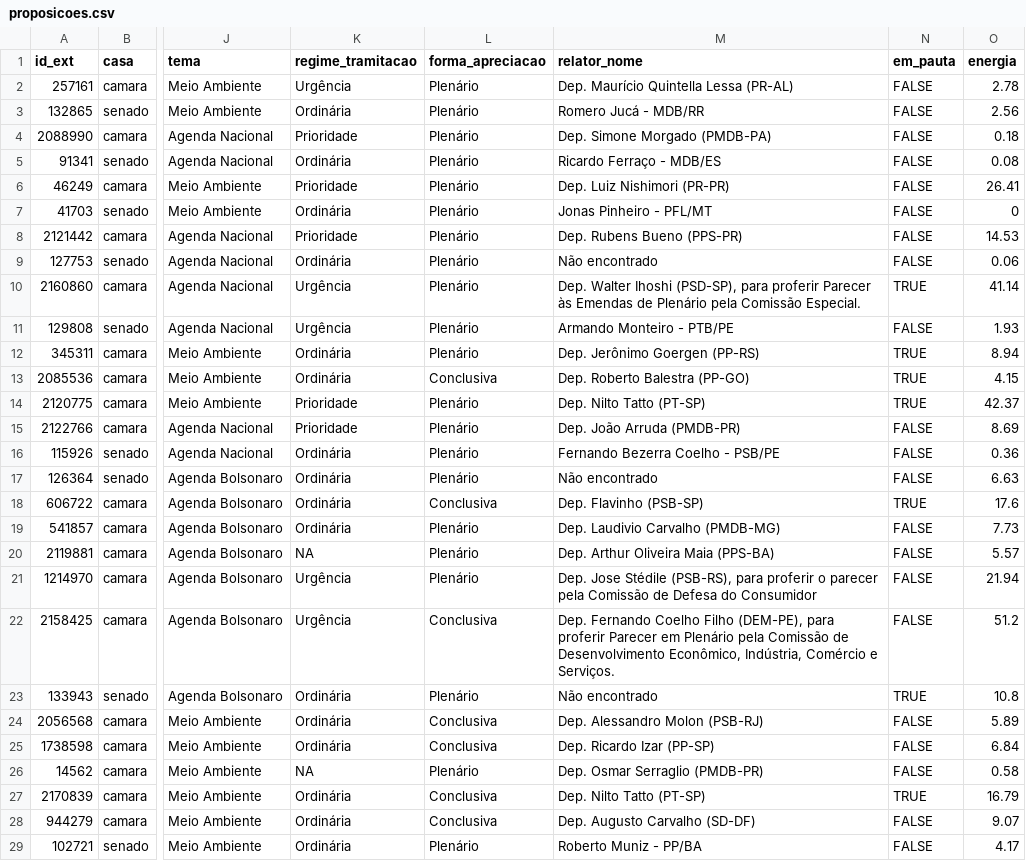
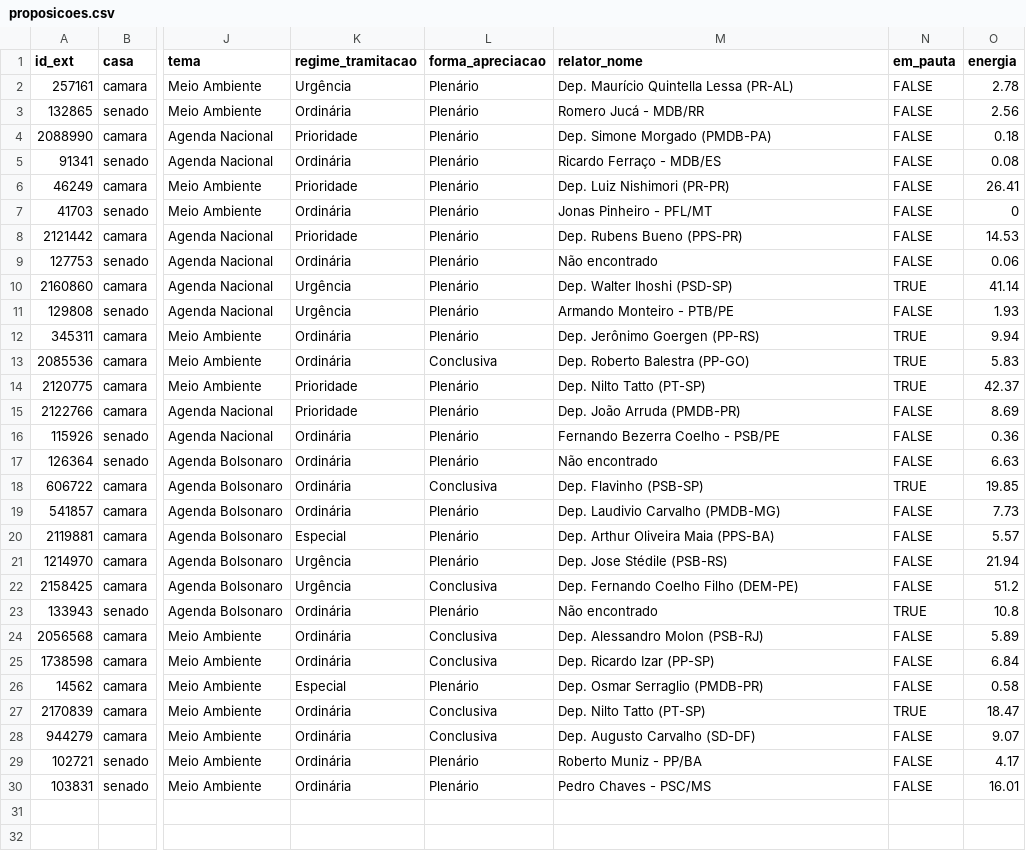
Before and after one commit to parlametria/leggo-backend, a CSV file: data/proposicoes.csv, drawn as a sheet; only a part is shown, gaps mark what is left out; the shorter side is filled out with more unchanged rows; the diff names each change by its address in the sheet, - before the commit and + after, or states it on an @@ line.

```diff
--- a/data/proposicoes.csv
+++ b/data/proposicoes.csv
-M10 (relator_nome): …Walter Ihoshi (PSD-SP), para proferir Parecer às Emendas de Plenário pela Comissão Especial.
+M10 (relator_nome): …Walter Ihoshi (PSD-SP)
-O12 (energia): 8.94
+O12 (energia): 9.94
-O13 (energia): 4.15
+O13 (energia): 5.83
-O18 (energia): 17.6
+O18 (energia): 19.85
-K20 (regime_tramitacao): NA
+K20 (regime_tramitacao): Especial
-M21 (relator_nome): …Jose Stédile (PSB-RS), para proferir o parecer pela Comissão de Defesa do Consumidor
+M21 (relator_nome): …Jose Stédile (PSB-RS)
-M22 (relator_nome): …Coelho Filho (DEM-PE), para proferir Parecer em Plenário pela Comissão de Desenvolvimento Econômico, Indústria, Comércio e Serviços.
+M22 (relator_nome): …Coelho Filho (DEM-PE)
-K26 (regime_tramitacao): NA
+K26 (regime_tramitacao): Especial
-O27 (energia): 16.79
+O27 (energia): 18.47
```
Also changed, not shown: data/hists_energia.csv, data/progressos.csv, 1 other file.
